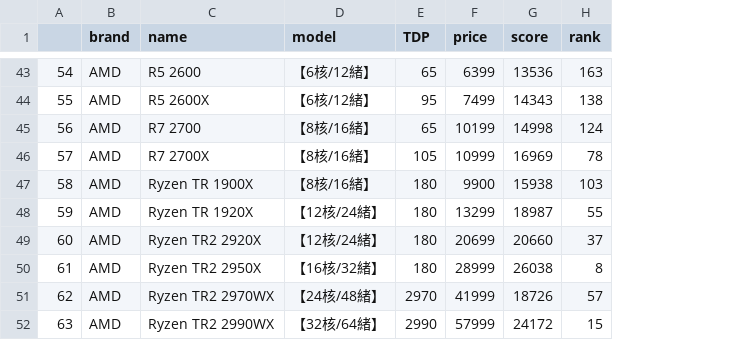
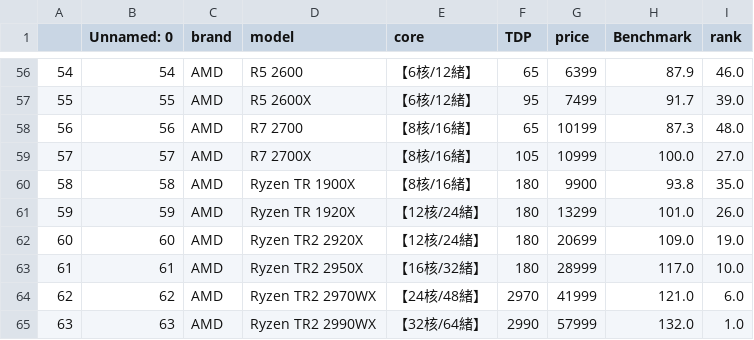
Before and after one commit to D0683406/DeepBowl, a CSV file: DATA/cpu_list.csv, drawn as a sheet; only a part is shown, gaps mark what is left out; removed rows and columns are numbered as before the commit, all else as after; the diff covers the shown part only; the diff names each change by its address in the sheet, - before the commit and + after, or states it on an @@ line.

```diff
--- a/DATA/cpu_list.csv
+++ b/DATA/cpu_list.csv
+column B (Unnamed: 0), rows 56-65: 54 | 55 | 56 | 57 | 58 | 59 | 60 | 61 | 62 | 63
-column G (score), rows 43-52: 13536 | 14343 | 14998 | 16969 | 15938 | 18987 | 20660 | 26038 | 18726 | 24172
+column H (Benchmark), rows 56-65: 87.9 | 91.7 | 87.3 | 100.0 | 93.8 | 101.0 | 109.0 | 117.0 | 121.0 | 132.0
-D1: name
+D1: model
-E1: model
+E1: core
-I56 (rank): 163
+I56 (rank): 46.0
-I57 (rank): 138
+I57 (rank): 39.0
-I58 (rank): 124
+I58 (rank): 48.0
-I59 (rank): 78
+I59 (rank): 27.0
-I60 (rank): 103
+I60 (rank): 35.0
-I61 (rank): 55
+I61 (rank): 26.0
-I62 (rank): 37
+I62 (rank): 19.0
-I63 (rank): 8
+I63 (rank): 10.0
-I64 (rank): 57
+I64 (rank): 6.0
-I65 (rank): 15
+I65 (rank): 1.0
```
Also changed, not shown: 13 added rows and 41 edited cells elsewhere in this file, DATA/gpu_list.csv, DATA/ram_list.csv, 4 other files.
